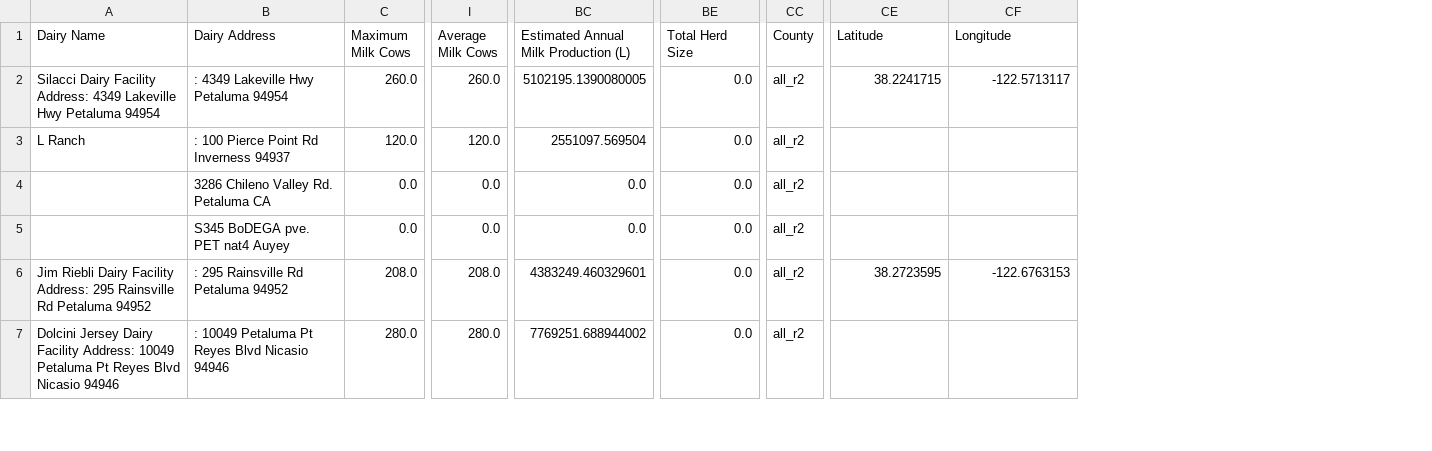
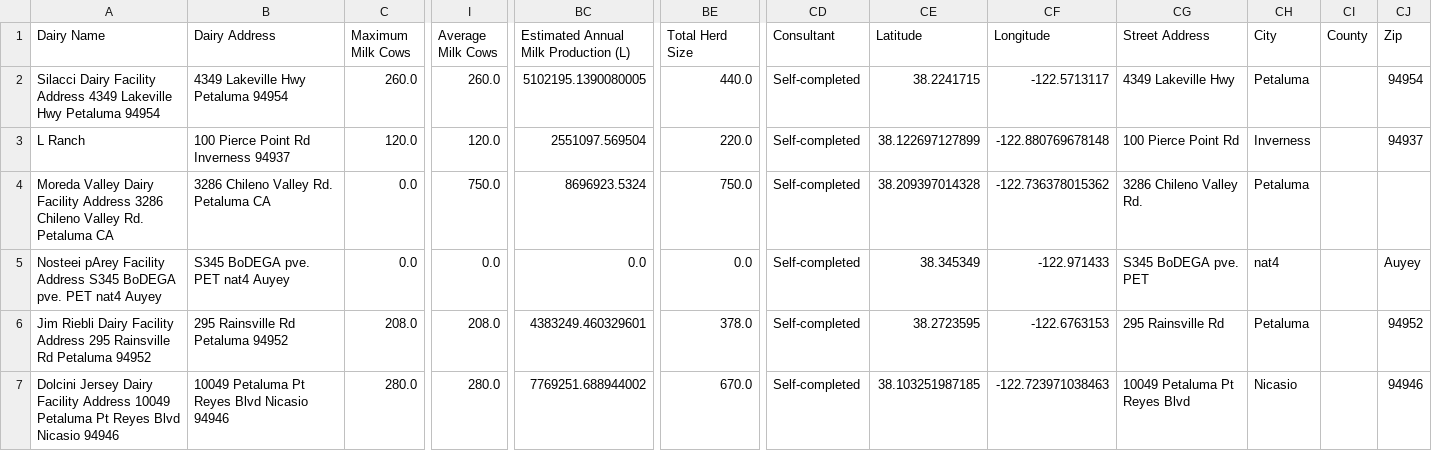
Before and after one commit to dalyw/ca-cafo-compliance, a CSV file: outputs/consolidated/2024_R2_master.csv, drawn as a sheet; only a part is shown, gaps mark what is left out; removed rows and columns are numbered as before the commit, all else as after; the diff covers the shown part only; the diff names each change by its address in the sheet, - before the commit and + after, or states it on an @@ line.

```diff
--- a/outputs/consolidated/2024_R2_master.csv
+++ b/outputs/consolidated/2024_R2_master.csv
-column CC (County), rows 2-7: all all_r2
+column CD (Consultant), rows 2-7: all Self-completed
+column CG (Street Address), rows 2-7: 4349 Lakeville Hwy | 100 Pierce Point Rd | 3286 Chileno Valley Rd. | S345 BoDEGA pve. PET | 295 Rainsville Rd | 10049 Petaluma Pt Reyes Blvd
+column CH (City), rows 2-7: Petaluma | Inverness | Petaluma | nat4 | Petaluma | Nicasio
+column CI (County), empty
+column CJ (Zip), rows 2-7: 94954 | 94937 |  | Auyey | 94952 | 94946
-A2 (Dairy Name): …Dairy Facility Address: 4349 Lakeville…
+A2 (Dairy Name): …Dairy Facility Address 4349 Lakeville…
-B2 (Dairy Address): : 4349 Lakeville Hwy Petaluma 94954
+B2 (Dairy Address): 4349 Lakeville Hwy Petaluma 94954
-BE2 (Total Herd Size): 0.0
+BE2 (Total Herd Size): 440.0
-B3 (Dairy Address): : 100 Pierce Point Rd Inverness 94937
+B3 (Dairy Address): 100 Pierce Point Rd Inverness 94937
-BE3 (Total Herd Size): 0.0
+BE3 (Total Herd Size): 220.0
-CE3 (Latitude): (empty)
+CE3 (Latitude): 38.122697127899
-CF3 (Longitude): (empty)
+CF3 (Longitude): -122.880769678148
-A4 (Dairy Name): (empty)
+A4 (Dairy Name): Moreda Valley Dairy Facility Address 3286 Chileno Valley Rd. Petaluma CA
-I4 (Average Milk Cows): 0.0
+I4 (Average Milk Cows): 750.0
-BC4: 0.0
+BC4: 8696923.5324
-BE4 (Total Herd Size): 0.0
+BE4 (Total Herd Size): 750.0
-CE4 (Latitude): (empty)
+CE4 (Latitude): 38.209397014328
-CF4 (Longitude): (empty)
+CF4 (Longitude): -122.736378015362
-A5 (Dairy Name): (empty)
+A5 (Dairy Name): Nosteei pArey Facility Address S345 BoDEGA pve. PET nat4 Auyey
-CE5 (Latitude): (empty)
+CE5 (Latitude): 38.345349
-CF5 (Longitude): (empty)
+CF5 (Longitude): -122.971433
-A6 (Dairy Name): …Dairy Facility Address: 295 Rainsville…
+A6 (Dairy Name): …Dairy Facility Address 295 Rainsville…
-B6 (Dairy Address): : 295 Rainsville Rd Petaluma 94952
+B6 (Dairy Address): 295 Rainsville Rd Petaluma 94952
-BE6 (Total Herd Size): 0.0
+BE6 (Total Herd Size): 378.0
-A7 (Dairy Name): …Dairy Facility Address: 10049 Petaluma…
+A7 (Dairy Name): …Dairy Facility Address 10049 Petaluma…
-B7 (Dairy Address): : 10049 Petaluma Pt Reyes Blvd Nicasio 94946
+B7 (Dairy Address): 10049 Petaluma Pt Reyes Blvd Nicasio 94946
-BE7 (Total Herd Size): 0.0
+BE7 (Total Herd Size): 670.0
-CE7 (Latitude): (empty)
+CE7 (Latitude): 38.103251987185
-CF7 (Longitude): (empty)
+CF7 (Longitude): -122.723971038463
```
Also changed, not shown: 99 edited cells elsewhere in this file, outputs/2023/R5/fresno_madera/general_order/Fresno_madera_2023_general_order.csv, outputs/2023/R5/kings/general_order/Kings_2023_general_order.csv, 24 other files.
